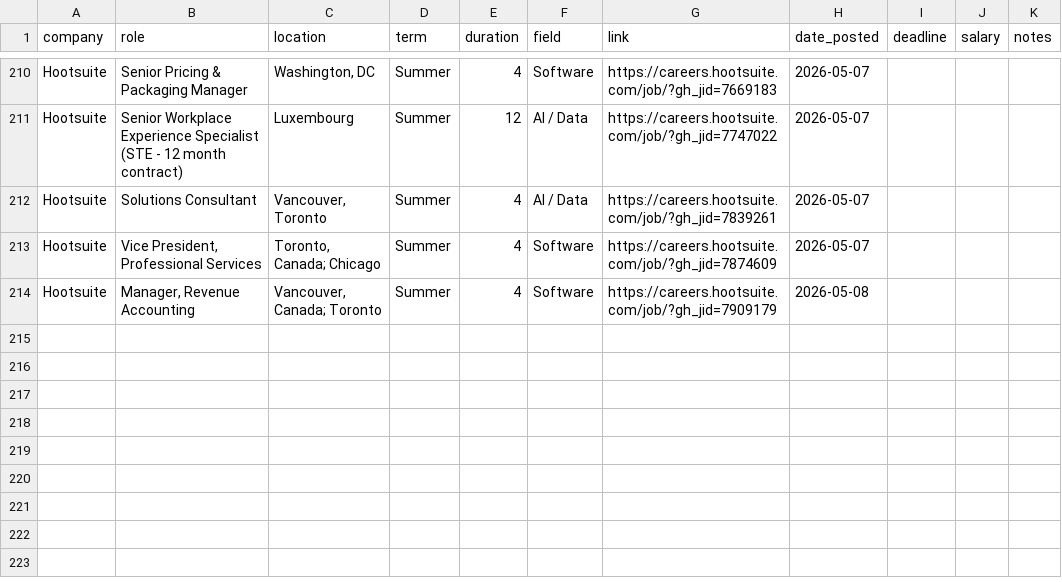
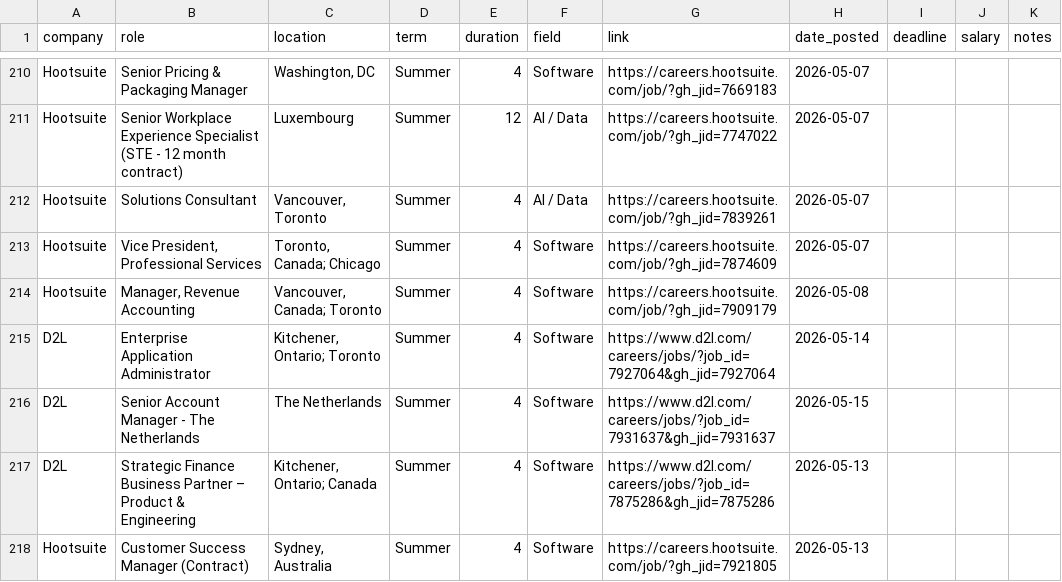
Before and after one commit to keithhowat666-art/Internship-Prospects-2026-2027, a CSV file: internships.csv, drawn as a sheet; only a part is shown, gaps mark what is left out; the diff names each change by its address in the sheet, - before the commit and + after, or states it on an @@ line.

```diff
--- a/internships.csv
+++ b/internships.csv
+row 215: D2L | Enterprise Application Administrator | Kitchener, Ontario; Toronto | Summer | 4 | Software | https://www.d2l.com/careers/jobs/?job_id=7927064&gh_jid=7927064 | 2026-05-14
+row 216: D2L | Senior Account Manager - The Netherlands | The Netherlands | Summer | 4 | Software | https://www.d2l.com/careers/jobs/?job_id=7931637&gh_jid=7931637 | 2026-05-15
+row 217: D2L | Strategic Finance Business Partner – Product & Engineering | Kitchener, Ontario; Canada | Summer | 4 | Software | https://www.d2l.com/careers/jobs/?job_id=7875286&gh_jid=7875286 | 2026-05-13
+row 218: Hootsuite | Customer Success Manager (Contract) | Sydney, Australia | Summer | 4 | Software | https://careers.hootsuite.com/job/?gh_jid=7921805 | 2026-05-13
```
